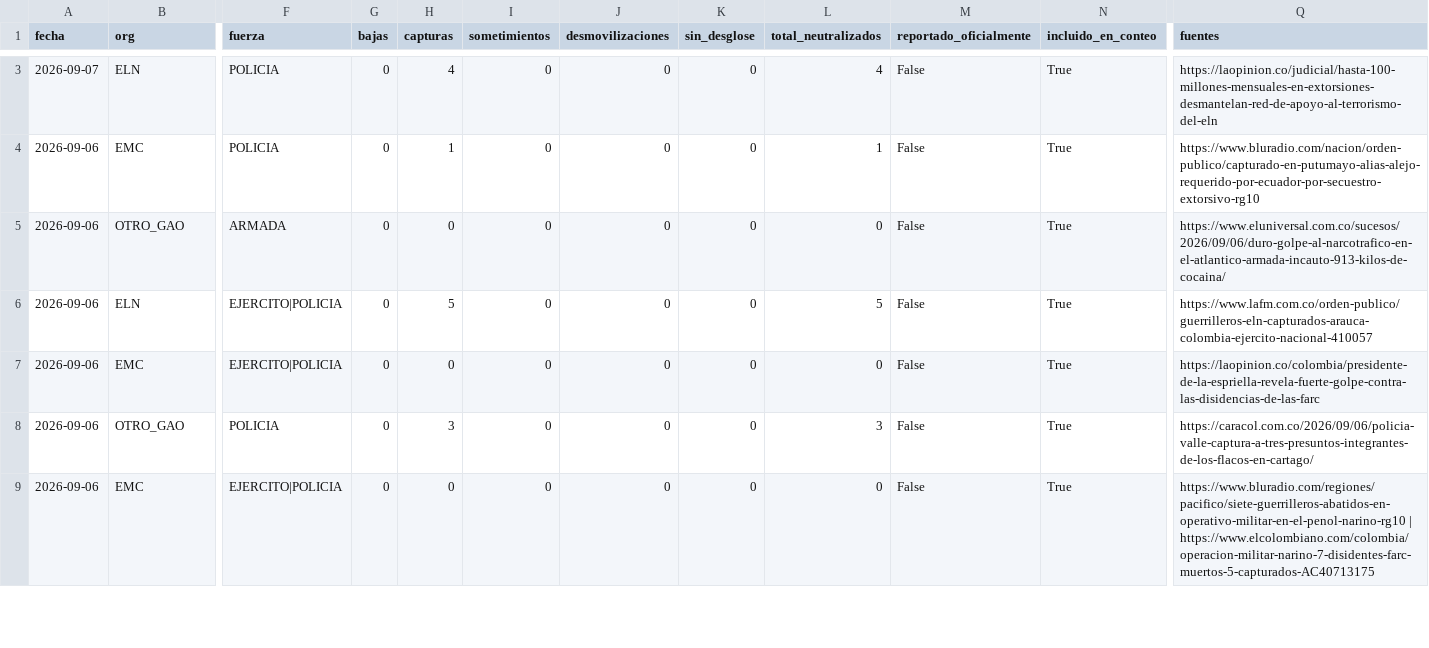
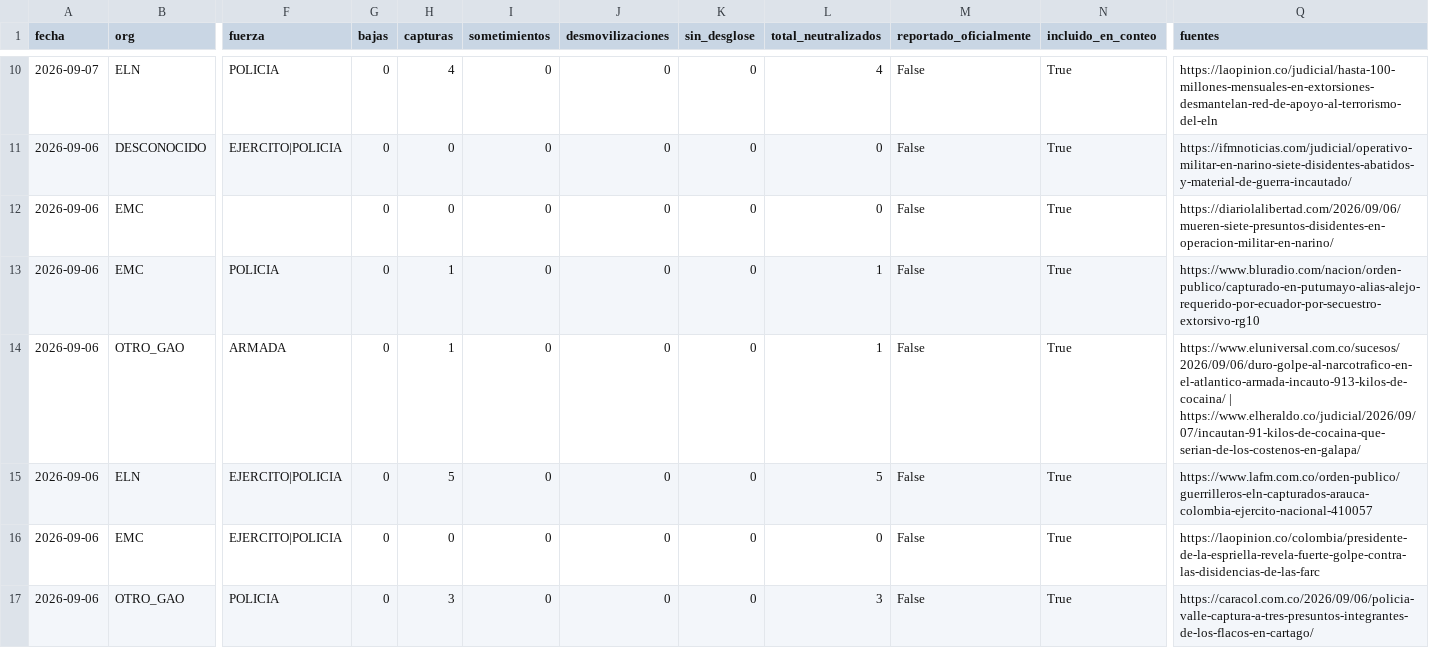
Before and after one commit to partecolombia/partecolombia-datos, a CSV file: data/operaciones.csv, drawn as a sheet; only a part is shown, gaps mark what is left out; the shorter side is filled out with more unchanged rows; addresses are those after the commit; rows hold the shown columns only; the diff covers the shown part only; the diff names each change by its address in the sheet, - before the commit and + after, or states it on an @@ line.

```diff
--- a/data/operaciones.csv
+++ b/data/operaciones.csv
+row 11: 2026-09-06 | DESCONOCIDO | EJERCITO|POLICIA | 0 | 0 | 0 | 0 | 0 | 0 | False | True | https://ifmnoticias.com/judicial/operativo-militar-en-narino-siete-disidentes-abatidos-y-material-de-guerra-incautado/
+row 12: 2026-09-06 | EMC |  | 0 | 0 | 0 | 0 | 0 | 0 | False | True | https://diariolalibertad.com/2026/09/06/mueren-siete-presuntos-disidentes-en-operacion-militar-en-narino/
-H14 (capturas): 0
+H14 (capturas): 1
-L14 (total_neutralizados): 0
+L14 (total_neutralizados): 1
-Q14 (fuentes): https://www.eluniversal.com.co/sucesos/2026/09/06/duro-golpe-al-narcotrafico-en-el-atlantico-armada-incauto-913-kilos-de-cocaina/
+Q14 (fuentes): https://www.eluniversal.com.co/sucesos/2026/09/06/duro-golpe-al-narcotrafico-en-el-atlantico-armada-incauto-913-kilos-de-cocaina/ | https://www.elheraldo.co/judicial/2026/09/07/incautan-91-kilos-de-cocaina-que-serian-de-los-costenos-en-galapa/
```
Also changed, not shown: 7 added rows and 10 edited cells elsewhere in this file, data/serie_diaria.csv, 5 other files.
